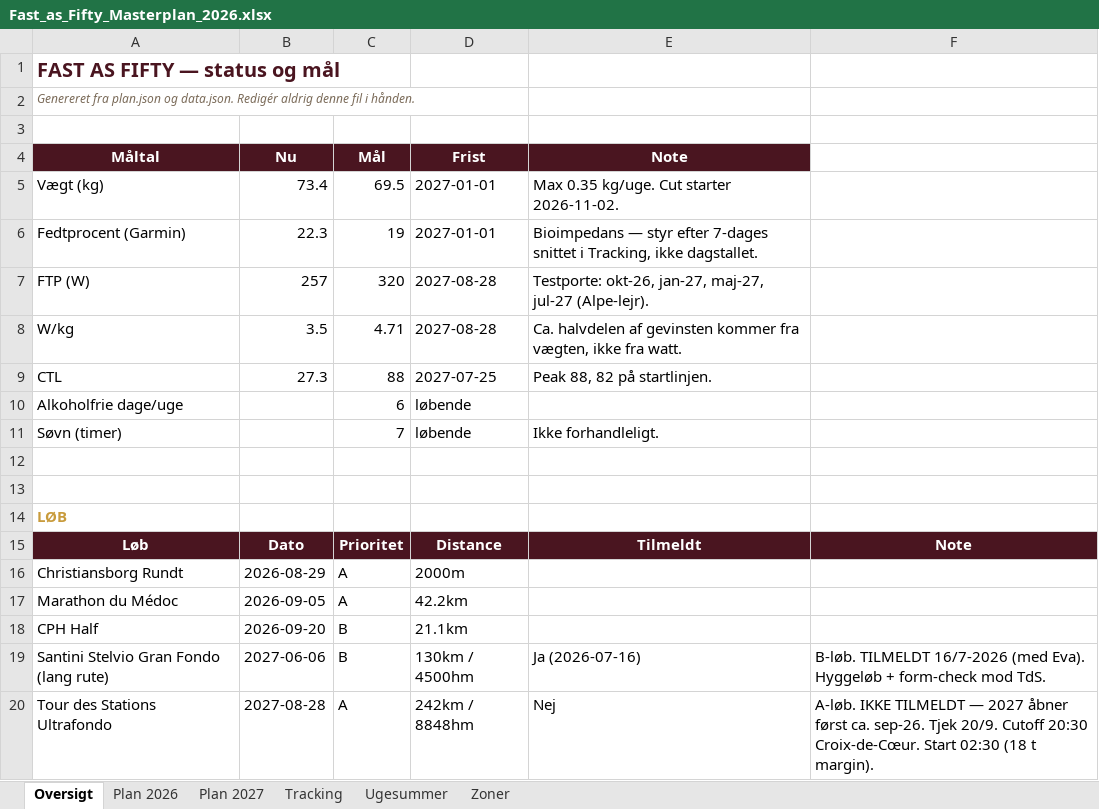
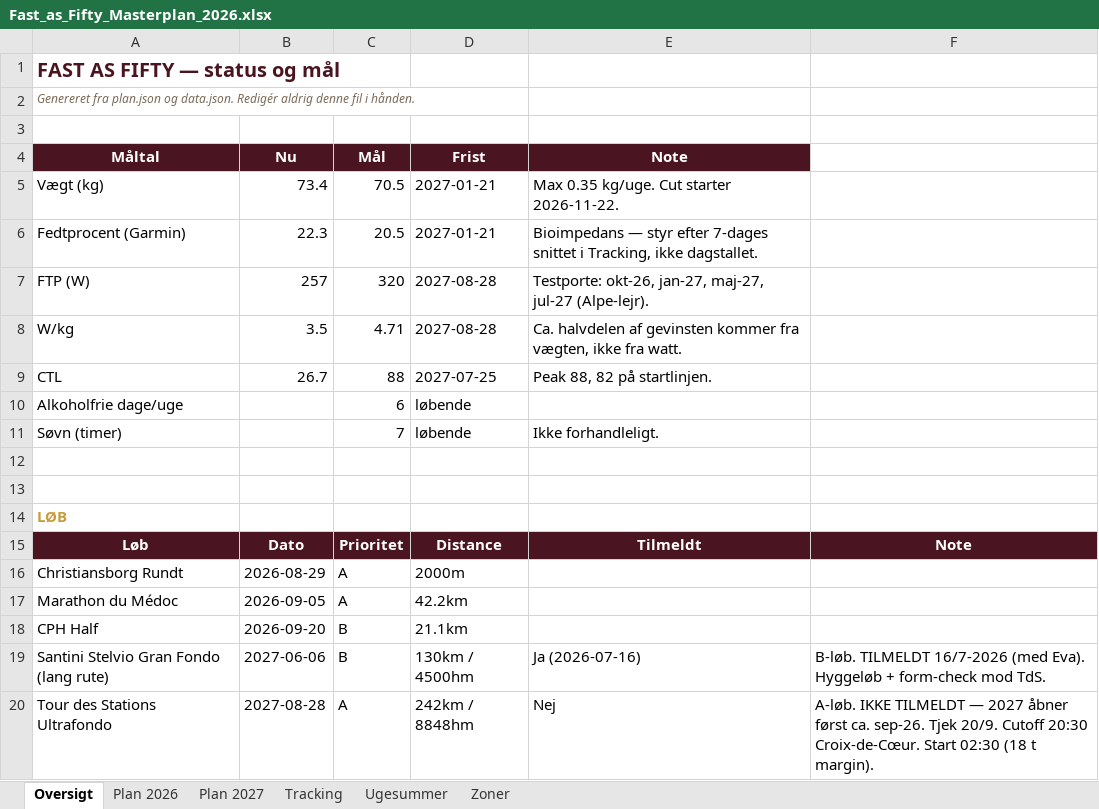
Before and after one commit to hammerbamsen/fast-as-50, an Excel workbook: data/Fast_as_Fifty_Masterplan_2026.xlsx, sheet Oversigt, drawn as a sheet; values as stored, in another font and other column widths than the file's, no borders; the diff names each change by its address in the sheet, - before the commit and + after, or states it on an @@ line.

```diff
--- a/data/Fast_as_Fifty_Masterplan_2026.xlsx (sheet Oversigt)
+++ b/data/Fast_as_Fifty_Masterplan_2026.xlsx (sheet Oversigt)
-C5 (Mål): 69.5
+C5 (Mål): 70.5
-D5:D6 (Frist): 2027-01-01
+D5:D6 (Frist): 2027-01-21
-E5 (Note): Max 0.35 kg/uge. Cut starter 2026-11-02.
+E5 (Note): Max 0.35 kg/uge. Cut starter 2026-11-22.
-C6 (Mål): 19
+C6 (Mål): 20.5
-B9 (Nu): 27.3
+B9 (Nu): 26.7
```
Also changed, not shown: sheet Tracking, sheet Ugesummer, 1 other file.
